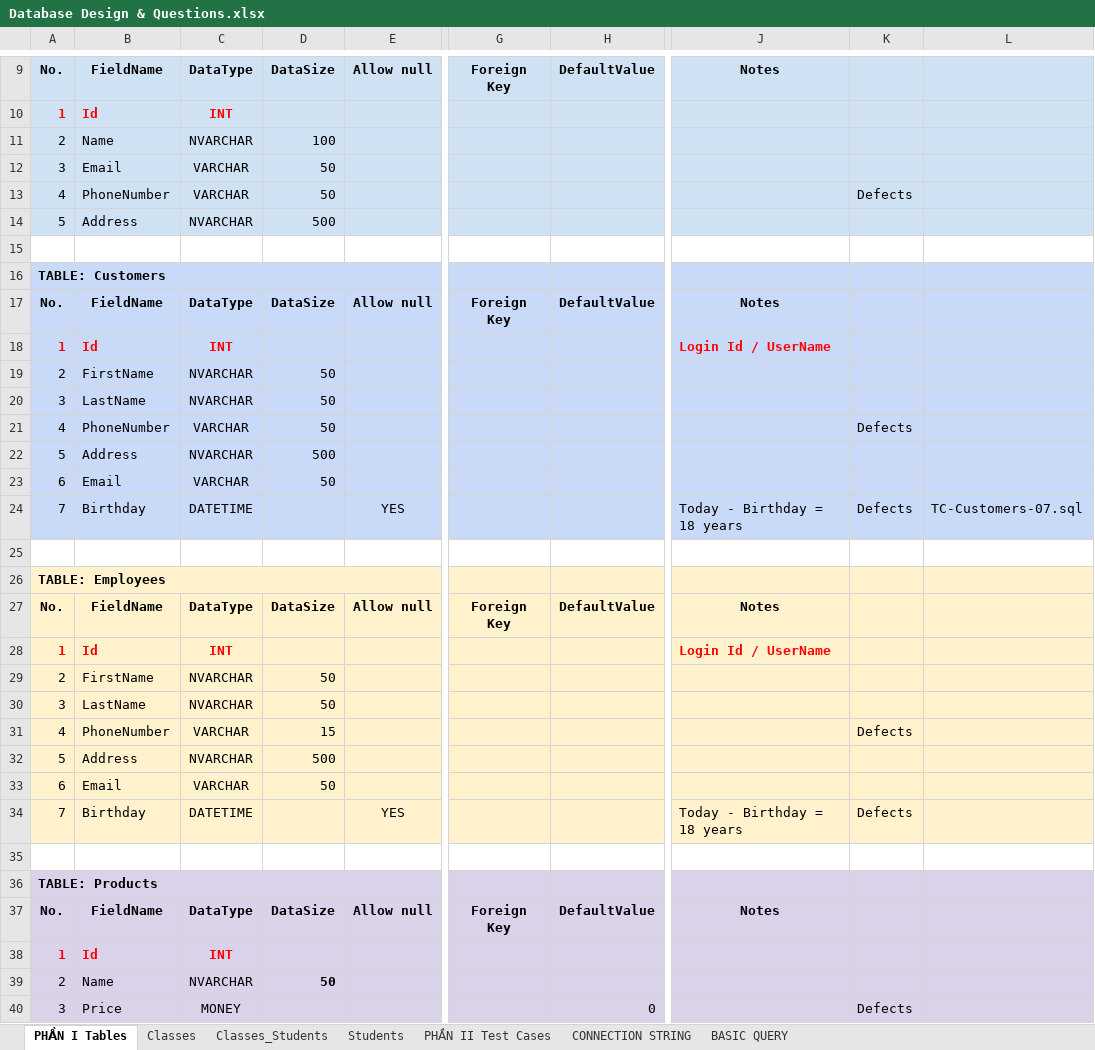
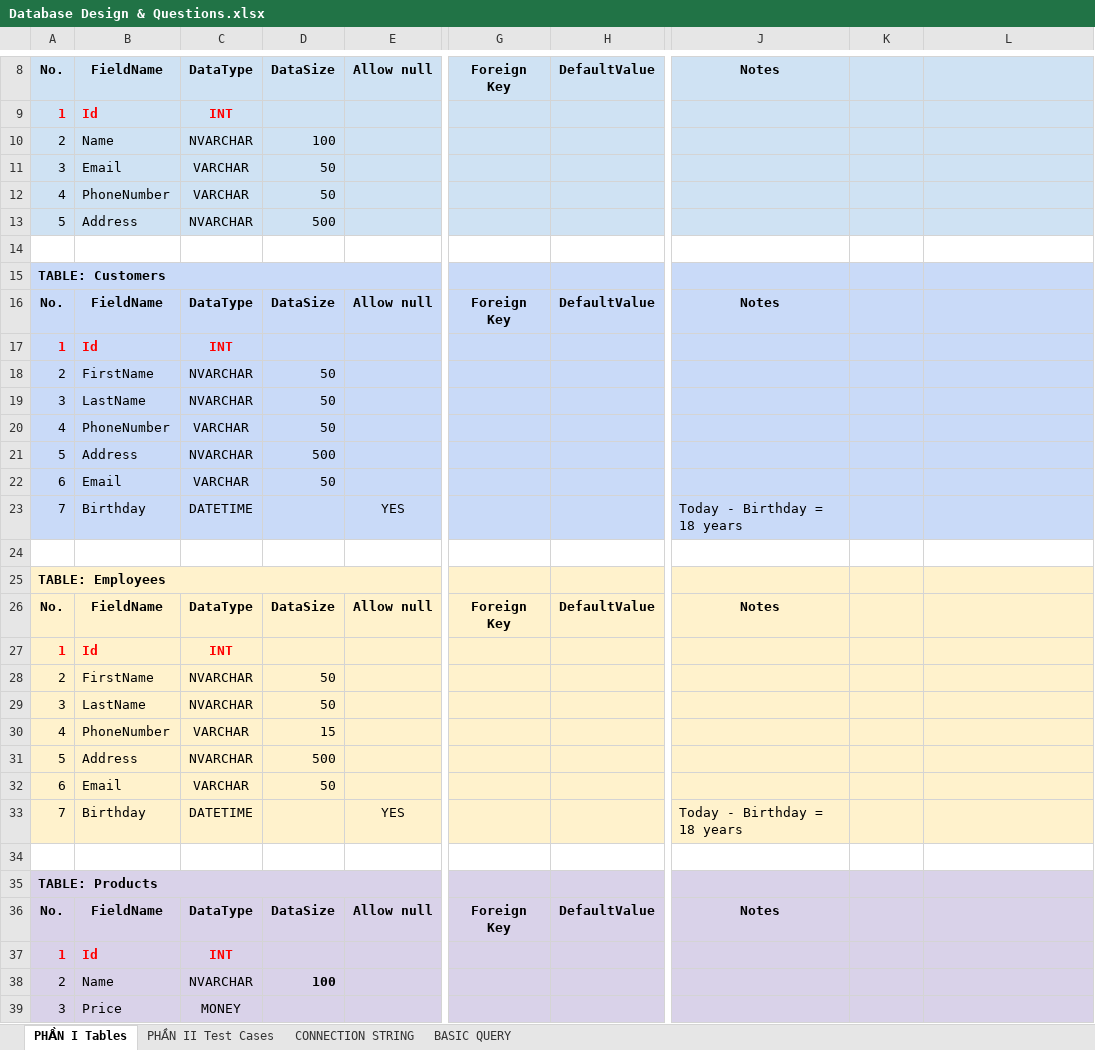
Before and after one commit to ngothanhtung/tester-tutorials, an Excel workbook: 04.Exercises/Session 03/Database/Database Design & Questions.xlsx, sheet PHẦN I Tables, drawn as a sheet; only a part is shown, gaps mark what is left out; values as stored, in another font and other column widths than the file's, no borders; addresses are those after the commit; the diff covers the shown part only; the diff names each change by its address in the sheet, - before the commit and + after, or states it on an @@ line.

```diff
--- a/04.Exercises/Session 03/Database/Database Design & Questions.xlsx (sheet PHẦN I Tables)
+++ b/04.Exercises/Session 03/Database/Database Design & Questions.xlsx (sheet PHẦN I Tables)
-sheet tab: Classes
-sheet tab: Classes_Students
-sheet tab: Students
-K12: Defects
+K12: (empty)
-J17: Login Id / UserName
+J17: (empty)
-K20: Defects
+K20: (empty)
-K23: Defects
+K23: (empty)
-L23: TC-Customers-07.sql
+L23: (empty)
-J27: Login Id / UserName
+J27: (empty)
-K30: Defects
+K30: (empty)
-K33: Defects
+K33: (empty)
-D38: 50
+D38: 100
-H39: 0
+H39: (empty)
-K39: Defects
+K39: (empty)
```
Also changed, not shown: 1 removed row and 7 edited cells elsewhere in this sheet, 5 other files.
